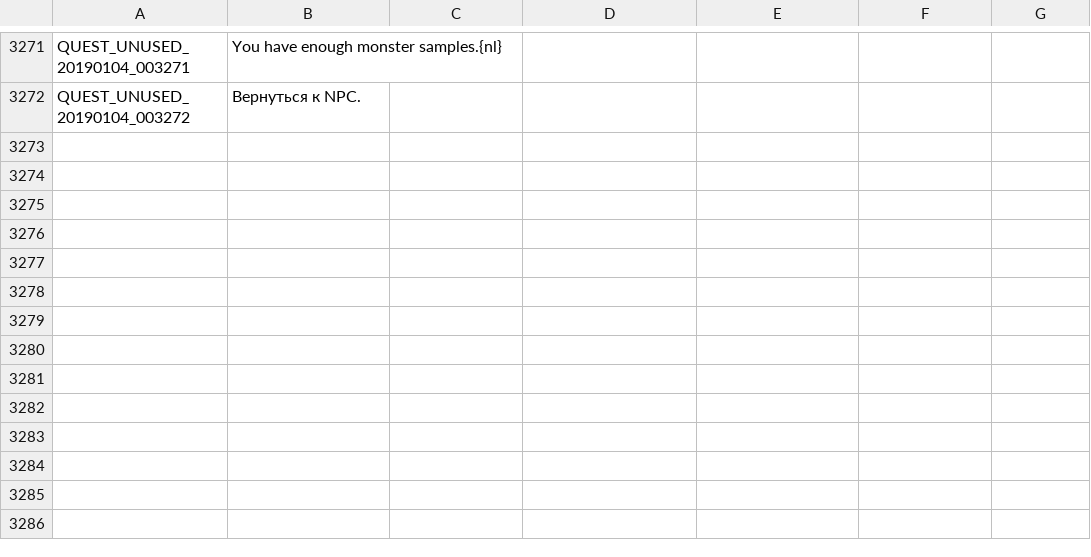
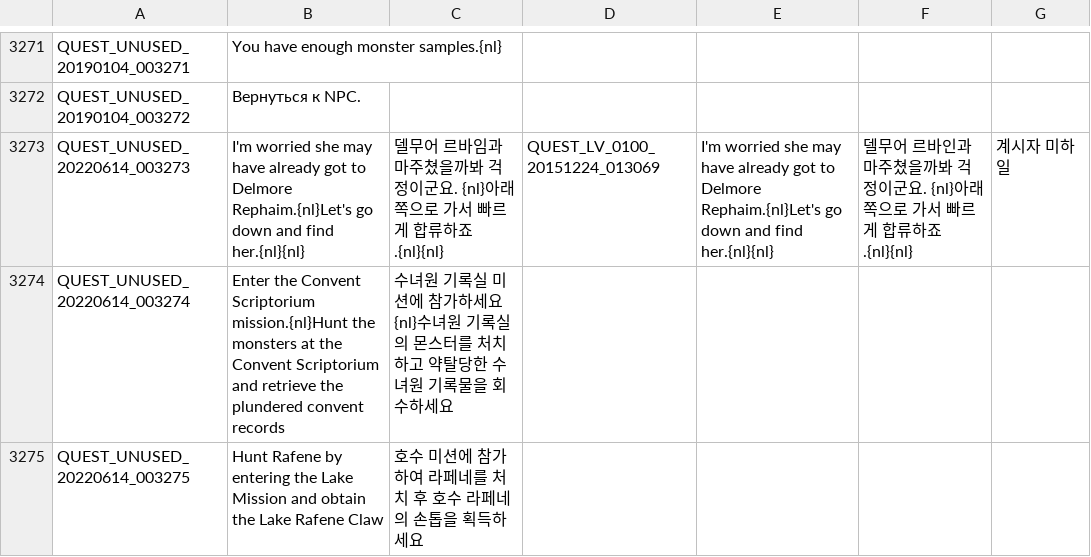
Before and after one commit to Treeofsavior/RussianTranslation, a TSV file: QUEST_UNUSED.tsv, drawn as a sheet; only a part is shown, gaps mark what is left out; the diff names each change by its address in the sheet, - before the commit and + after, or states it on an @@ line.

```diff
--- a/QUEST_UNUSED.tsv
+++ b/QUEST_UNUSED.tsv
+row 3273: QUEST_UNUSED_20220614_003273 | I'm worried she may have already got to Delmore Rephaim.{nl}Let's go down and find her.{nl}{nl} | 델무어 르바임과 마주쳤을까봐 걱정이군요. {nl}아래쪽으로 가서 빠르게 합류하죠.{nl}{nl} | QUEST_LV_0100_20151224_013069 | I'm worried she may have already got to Delmore Rephaim.{nl}Let's go down and find her.{nl}{nl} | 델무어 르바인과 마주쳤을까봐 걱정이군요. {nl}아래쪽으로 가서 빠르게 합류하죠.{nl}{nl} | 계시자 미하일
+row 3274: QUEST_UNUSED_20220614_003274 | Enter the Convent Scriptorium mission.{nl}Hunt the monsters at the Convent Scriptorium and retrieve the plundered convent records | 수녀원 기록실 미션에 참가하세요{nl}수녀원 기록실의 몬스터를 처치하고 약탈당한 수녀원 기록물을 회수하세요
+row 3275: QUEST_UNUSED_20220614_003275 | Hunt Rafene by entering the Lake Mission and obtain the Lake Rafene Claw | 호수 미션에 참가하여 라페네를 처치 후 호수 라페네의 손톱을 획득하세요
```
Also changed, not shown: 5 other files.
